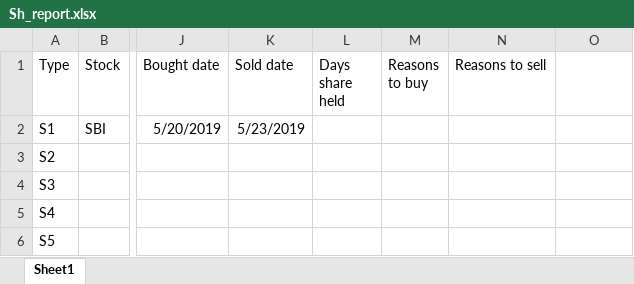
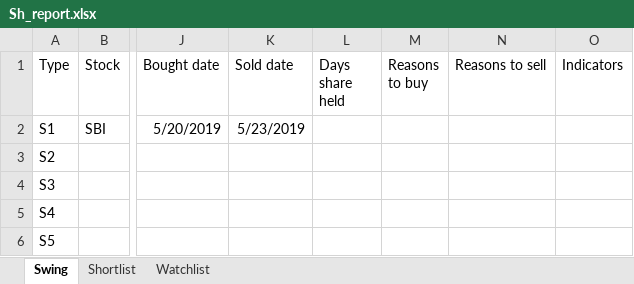
Before and after one commit to pradeepkumards/test, an Excel workbook: Sh_report.xlsx, sheet Swing, drawn as a sheet; only a part is shown, gaps mark what is left out; values as stored, in another font and other column widths than the file's, no borders; the diff names each change by its address in the sheet, - before the commit and + after, or states it on an @@ line.

```diff
--- a/Sh_report.xlsx (sheet Swing)
+++ b/Sh_report.xlsx (sheet Swing)
-sheet tab: Sheet1
+sheet tab: Swing
+sheet tab: Shortlist
+sheet tab: Watchlist
-O1: (empty)
+O1: Indicators
```
